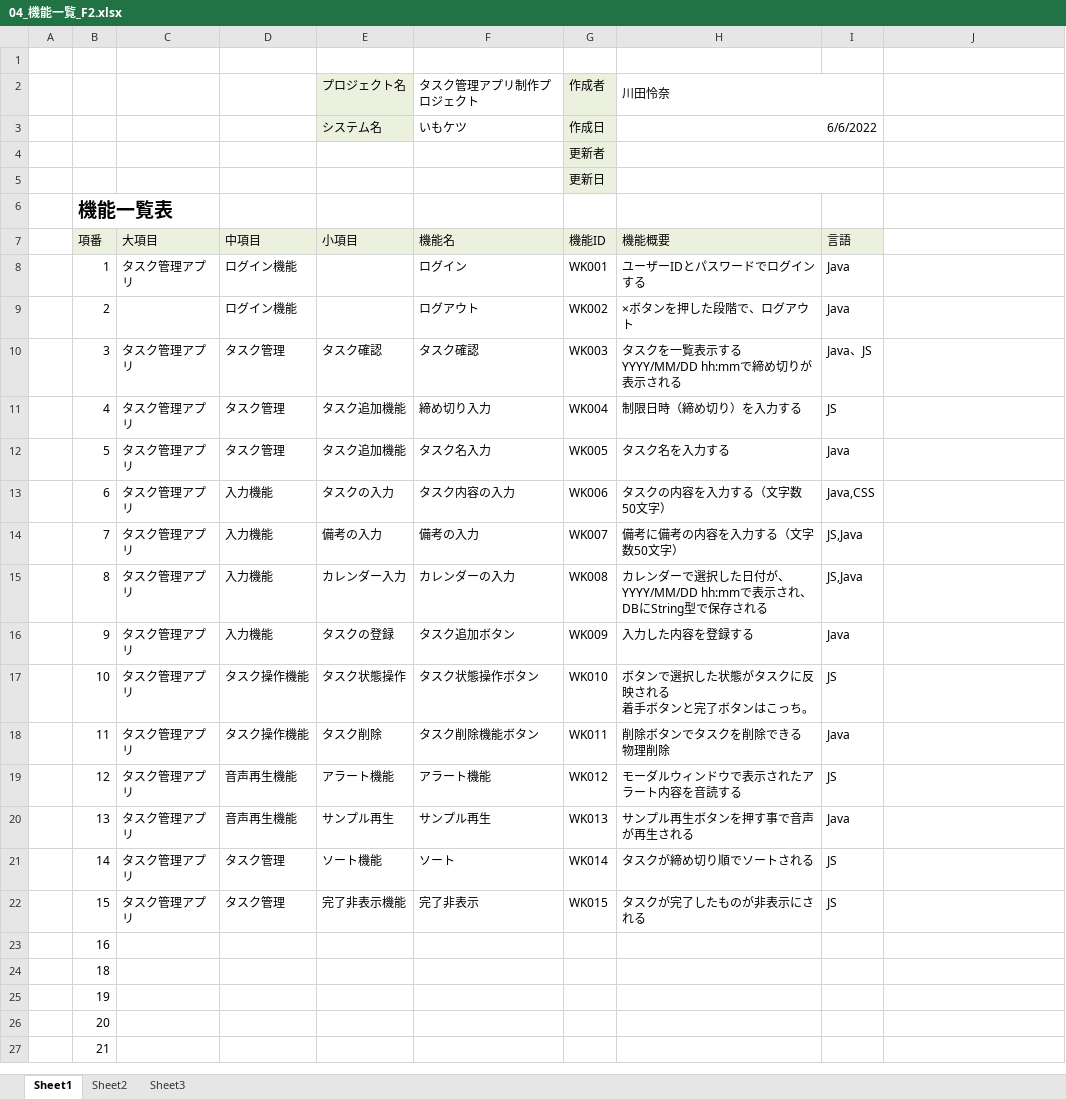
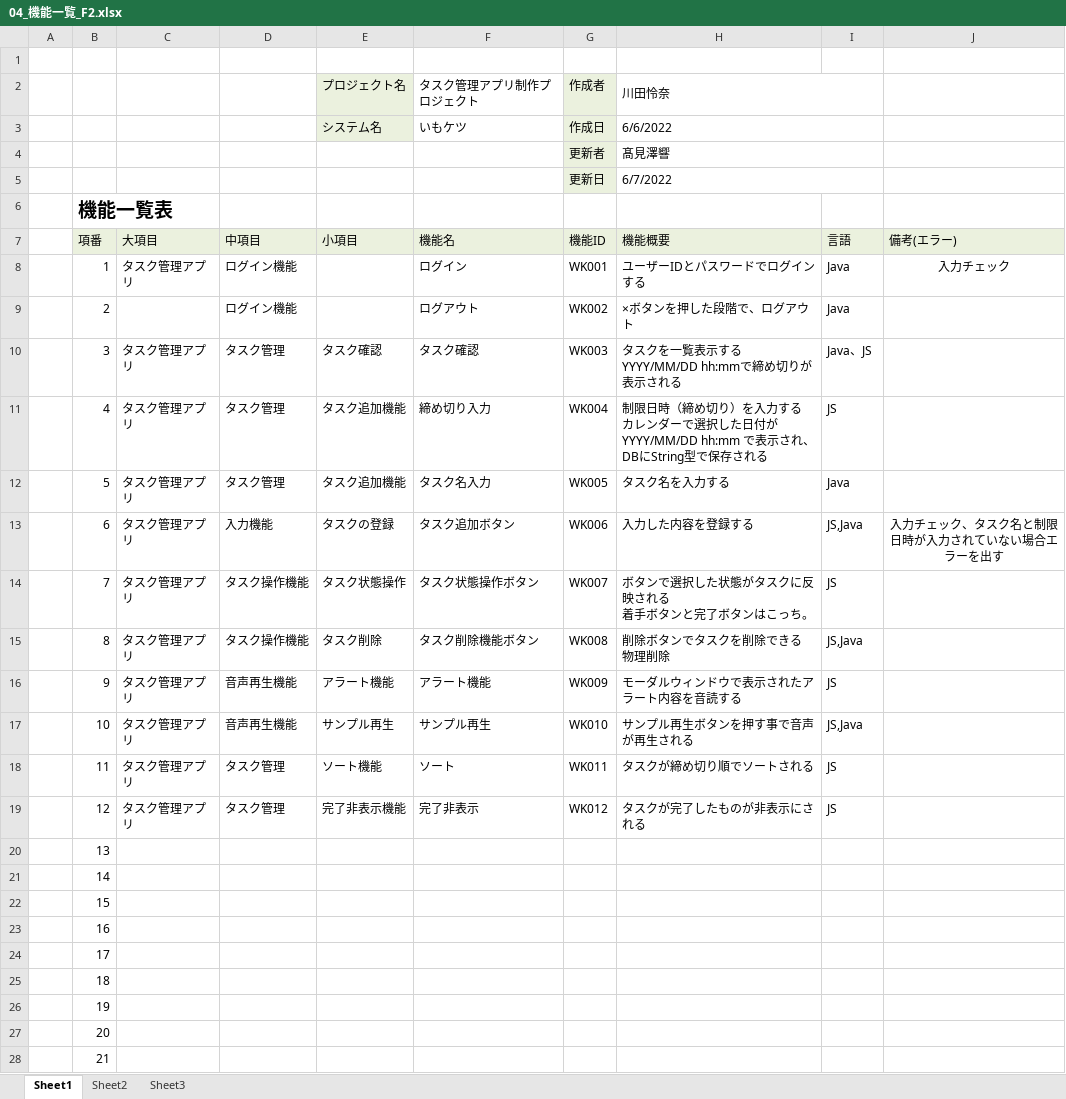
Before and after one commit to dojo2022/F-2, an Excel workbook: doc/04_機能一覧_F2.xlsx, sheet Sheet1, drawn as a sheet; only a part is shown; values as stored, in another font and other column widths than the file's, no borders; removed rows and columns are numbered as before the commit, all else as after; ↵ is a line break in a cell; the diff covers the shown part only; the diff names each change by its address in the sheet, - before the commit and + after, or states it on an @@ line.

Commit message:
機能一覧修正版UP

```diff
--- a/doc/04_機能一覧_F2.xlsx (sheet Sheet1)
+++ b/doc/04_機能一覧_F2.xlsx (sheet Sheet1)
-H3 alignment: right
+H3 alignment: left
-H4 (機能概要): (empty)
+H4 (機能概要): 髙見澤響
-H5 (機能概要): (empty)
+H5 (機能概要): 6/7/2022
-J7: (empty)
+J7: 備考(エラー)
-J7 fill: none
+J7 fill: #EBF1DE
-J8 (備考(エラー)): (empty)
+J8 (備考(エラー)): 入力チェック
-H11 (機能概要): 制限日時（締め切り）を入力する
+H11 (機能概要): 制限日時（締め切り）を入力する ↵ カレンダーで選択した日付がYYYY/MM/DD hh:mm で表示され、DBにString型で保存される
-row 13:  | 6 | タスク管理アプリ | 入力機能 | タスクの入力 | タスク内容の入力 | WK006 | タスクの内容を入力する（文字数50文字） | Java,CSS
-row 14:  | 7 | タスク管理アプリ | 入力機能 | 備考の入力 | 備考の入力 | WK007 | 備考に備考の内容を入力する（文字数50文字） | JS,Java
-row 15:  | 8 | タスク管理アプリ | 入力機能 | カレンダー入力 | カレンダーの入力 | WK008 | カレンダーで選択した日付が、YYYY/MM/DD hh:mmで表示され、DBにString型で保存される | JS,Java
-B13 (項番): 9
+B13 (項番): 6
-G13 (機能ID): WK009
+G13 (機能ID): WK006
-I13 (言語): Java
+I13 (言語): JS,Java
-J13 (備考(エラー)): (empty)
+J13 (備考(エラー)): 入力チェック、タスク名と制限日時が入力されていない場合エラーを出す
-B14 (項番): 10
+B14 (項番): 7
-G14 (機能ID): WK010
+G14 (機能ID): WK007
-B15 (項番): 11
+B15 (項番): 8
-G15 (機能ID): WK011
+G15 (機能ID): WK008
-I15 (言語): Java
+I15 (言語): JS,Java
-B16 (項番): 12
+B16 (項番): 9
-G16 (機能ID): WK012
+G16 (機能ID): WK009
-B17 (項番): 13
+B17 (項番): 10
-G17 (機能ID): WK013
+G17 (機能ID): WK010
-I17 (言語): Java
+I17 (言語): JS,Java
-B18 (項番): 14
+B18 (項番): 11
-G18 (機能ID): WK014
+G18 (機能ID): WK011
-B19 (項番): 15
+B19 (項番): 12
-G19 (機能ID): WK015
+G19 (機能ID): WK012
+row 20:  | 13
+row 21:  | 14
+row 22:  | 15
+row 24:  | 17
```
Also changed, not shown: 4 removed rows elsewhere in this sheet.
